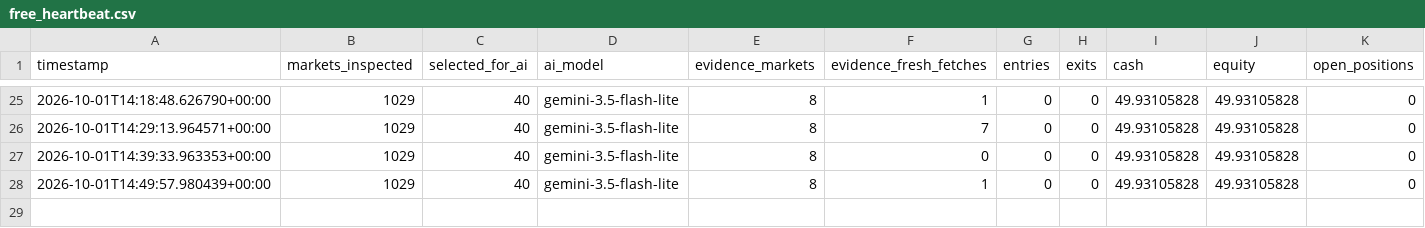
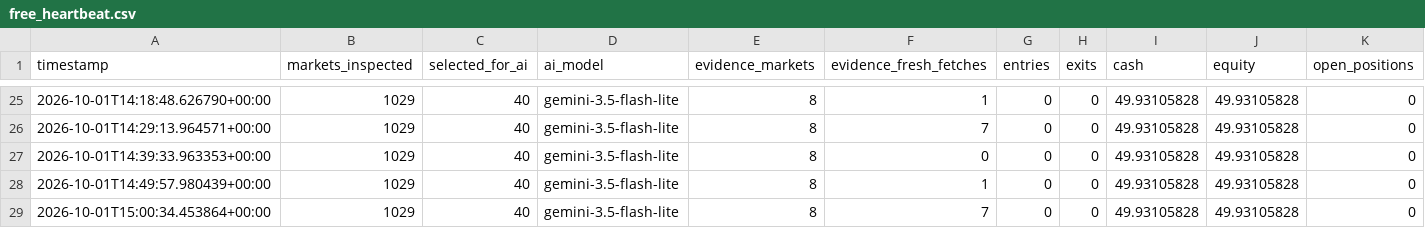
Before and after one commit to AIYAMADAPHOTO/polymarket-free-paper-20260930-001236, a CSV file: freebot-data-v2/free_heartbeat.csv, drawn as a sheet; only a part is shown, gaps mark what is left out; the diff names each change by its address in the sheet, - before the commit and + after, or states it on an @@ line.

```diff
--- a/freebot-data-v2/free_heartbeat.csv
+++ b/freebot-data-v2/free_heartbeat.csv
+row 29: 2026-10-01T15:00:34.453864+00:00 | 1029 | 40 | gemini-3.5-flash-lite | 8 | 7 | 0 | 0 | 49.93105828 | 49.93105828 | 0
```
Also changed, not shown: freebot-data-v2/free_scan_summary.csv, 8 other files.
